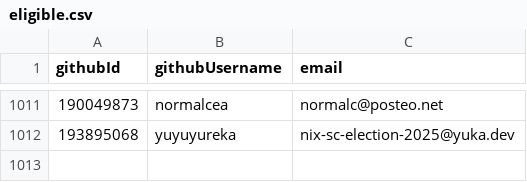
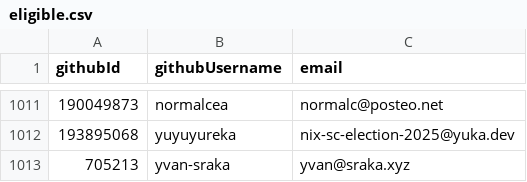
Before and after one commit to NixOS/SC-election-2025, a CSV file: eligible.csv, drawn as a sheet; only a part is shown, gaps mark what is left out.

Commit message:
Add new entry for `yvan-sraka` in `eligible.csv`

```diff
--- a/eligible.csv
+++ b/eligible.csv
@@ -1012 +1012,2 @@ githubId,githubUsername,email
 193895068,yuyuyureka,nix-sc-election-2025@yuka.dev
+705213,yvan-sraka,yvan@sraka.xyz
```
